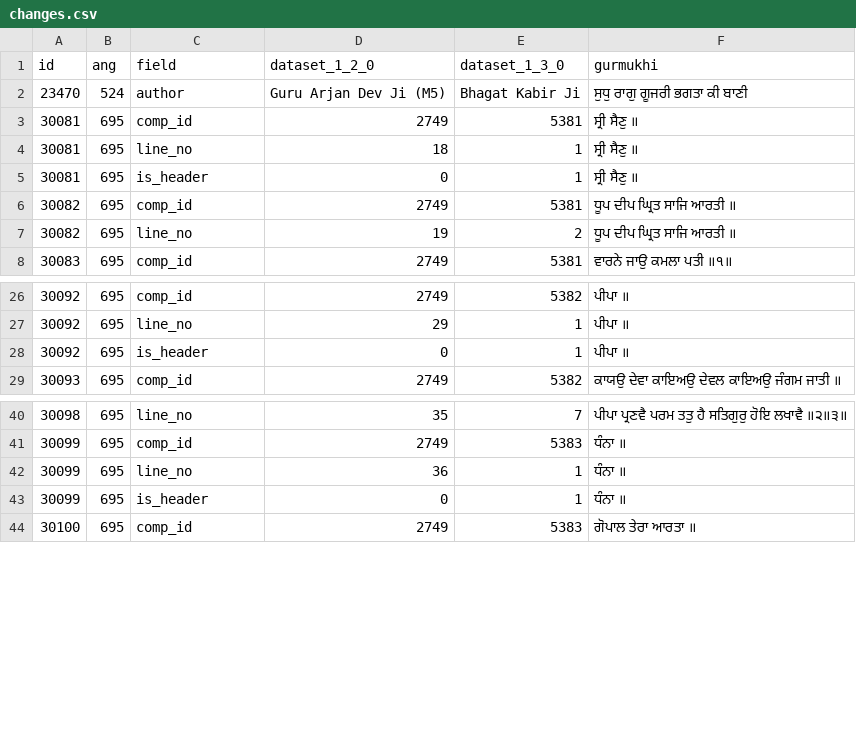
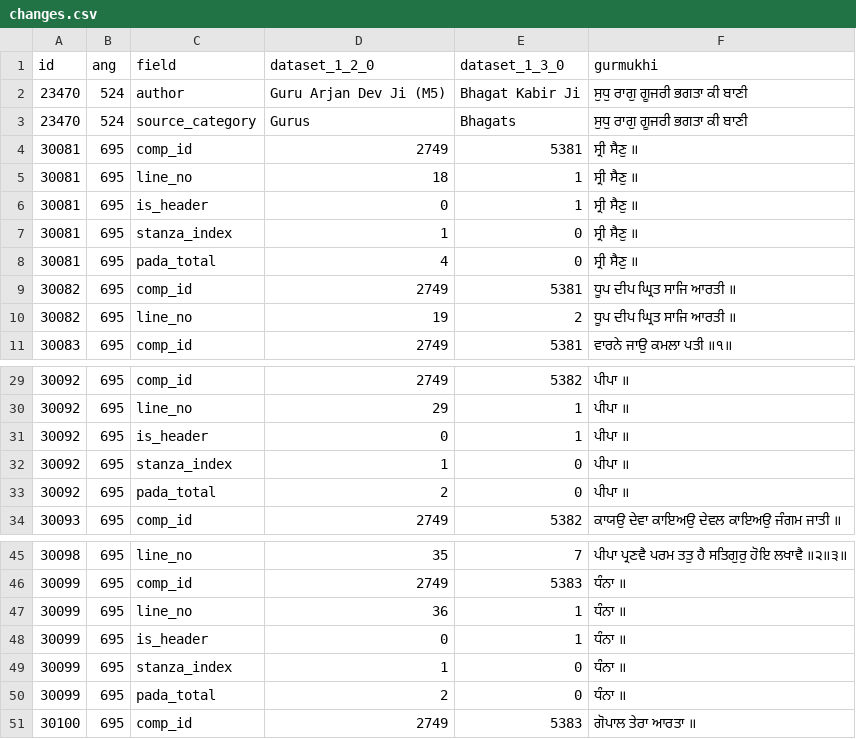
Before and after one commit to Algorythmos-AI/sggs-data, a CSV file: validation/attribution-g3-review/changes.csv, drawn as a sheet; only a part is shown, gaps mark what is left out.

Commit message:
data: rebuild the database for dataset 1.3.0 (held for G3)
Full gated rebuild from the PDF (make rebuild): reconcile char-exact, golden
pass, ShabadOS gate pass, integrity gate pass. The corpus and by-raag files
are byte-identical to the previous commit.

diff_scripture: only author, section, is_header, comp_id, line_no and the
derived source_category / stanza_index / pada_total change. scripture_sha256,
t0_sha256 and the fts and fts_en indexes are unchanged; vaars, vaar_units,
banis and translations are content-identical. Guard and data-quality
baselines re-recorded after the proofs (comp_id 4530 / max 5383 / 853 gaps,
5150 headings). make ci passes. Evidence pack regenerated against the real
1.2.0 and 1.3.0 databases.

```diff
--- a/validation/attribution-g3-review/changes.csv
+++ b/validation/attribution-g3-review/changes.csv
@@ -2,2 +2,3 @@ id,ang,field,dataset_1_2_0,dataset_1_3_0,gurmukhi
 23470,524,author,Guru Arjan Dev Ji (M5),Bhagat Kabir Ji,ਸੁਧੁ ਰਾਗੁ ਗੂਜਰੀ ਭਗਤਾ ਕੀ ਬਾਣੀ
+23470,524,source_category,Gurus,Bhagats,ਸੁਧੁ ਰਾਗੁ ਗੂਜਰੀ ਭਗਤਾ ਕੀ ਬਾਣੀ
 30081,695,comp_id,2749,5381,ਸ੍ਰੀ ਸੈਣੁ ॥
@@ -5,2 +6,4 @@ id,ang,field,dataset_1_2_0,dataset_1_3_0,gurmukhi
 30081,695,is_header,0,1,ਸ੍ਰੀ ਸੈਣੁ ॥
+30081,695,stanza_index,1,0,ਸ੍ਰੀ ਸੈਣੁ ॥
+30081,695,pada_total,4,0,ਸ੍ਰੀ ਸੈਣੁ ॥
 30082,695,comp_id,2749,5381,ਧੂਪ ਦੀਪ ਘ੍ਰਿਤ ਸਾਜਿ ਆਰਤੀ ॥
@@ -28,2 +31,4 @@ id,ang,field,dataset_1_2_0,dataset_1_3_0,gurmukhi
 30092,695,is_header,0,1,ਪੀਪਾ ॥
+30092,695,stanza_index,1,0,ਪੀਪਾ ॥
+30092,695,pada_total,2,0,ਪੀਪਾ ॥
 30093,695,comp_id,2749,5382,ਕਾਯਉ ਦੇਵਾ ਕਾਇਅਉ ਦੇਵਲ ਕਾਇਅਉ ਜੰਗਮ ਜਾਤੀ ॥
@@ -43,2 +48,4 @@ id,ang,field,dataset_1_2_0,dataset_1_3_0,gurmukhi
 30099,695,is_header,0,1,ਧੰਨਾ ॥
+30099,695,stanza_index,1,0,ਧੰਨਾ ॥
+30099,695,pada_total,2,0,ਧੰਨਾ ॥
 30100,695,comp_id,2749,5383,ਗੋਪਾਲ ਤੇਰਾ ਆਰਤਾ ॥
```
Also changed, not shown: 9 other files.
